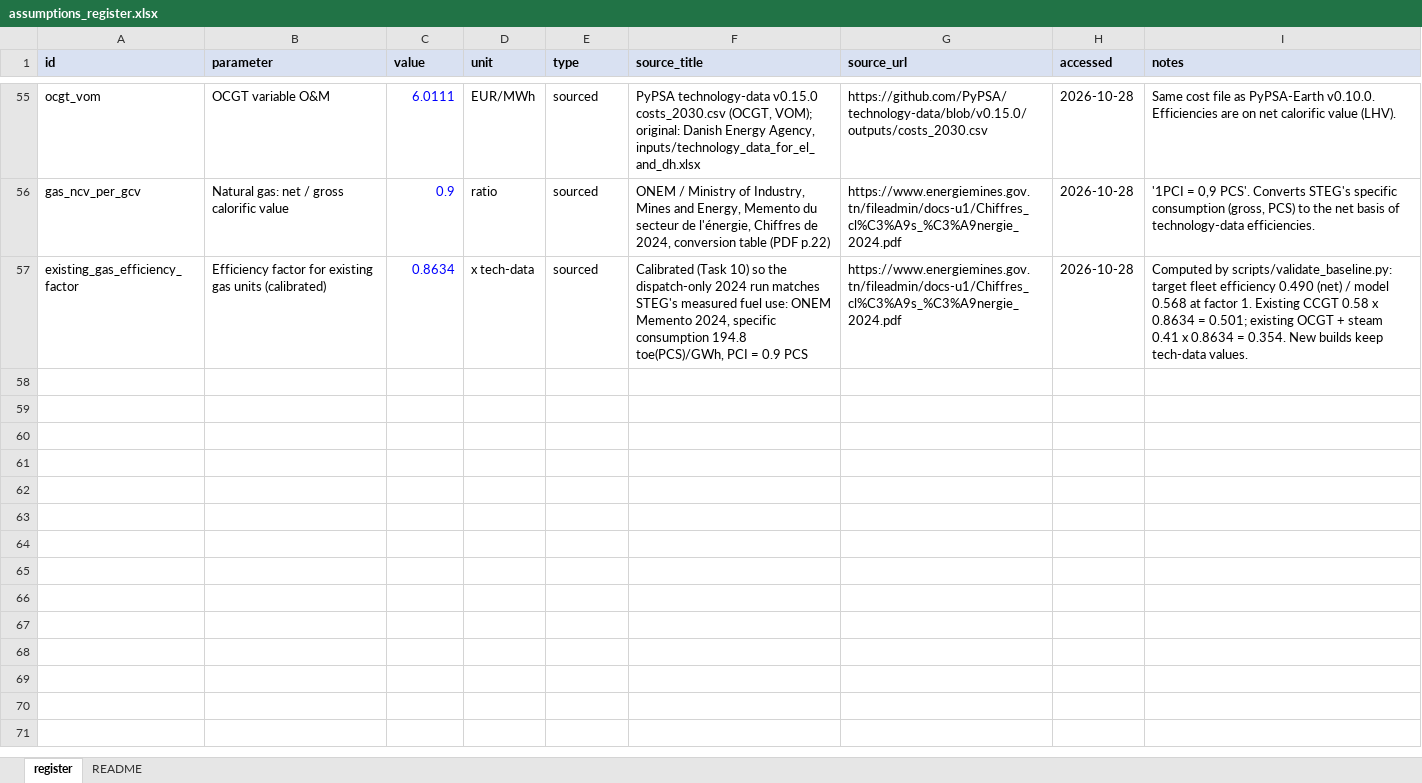
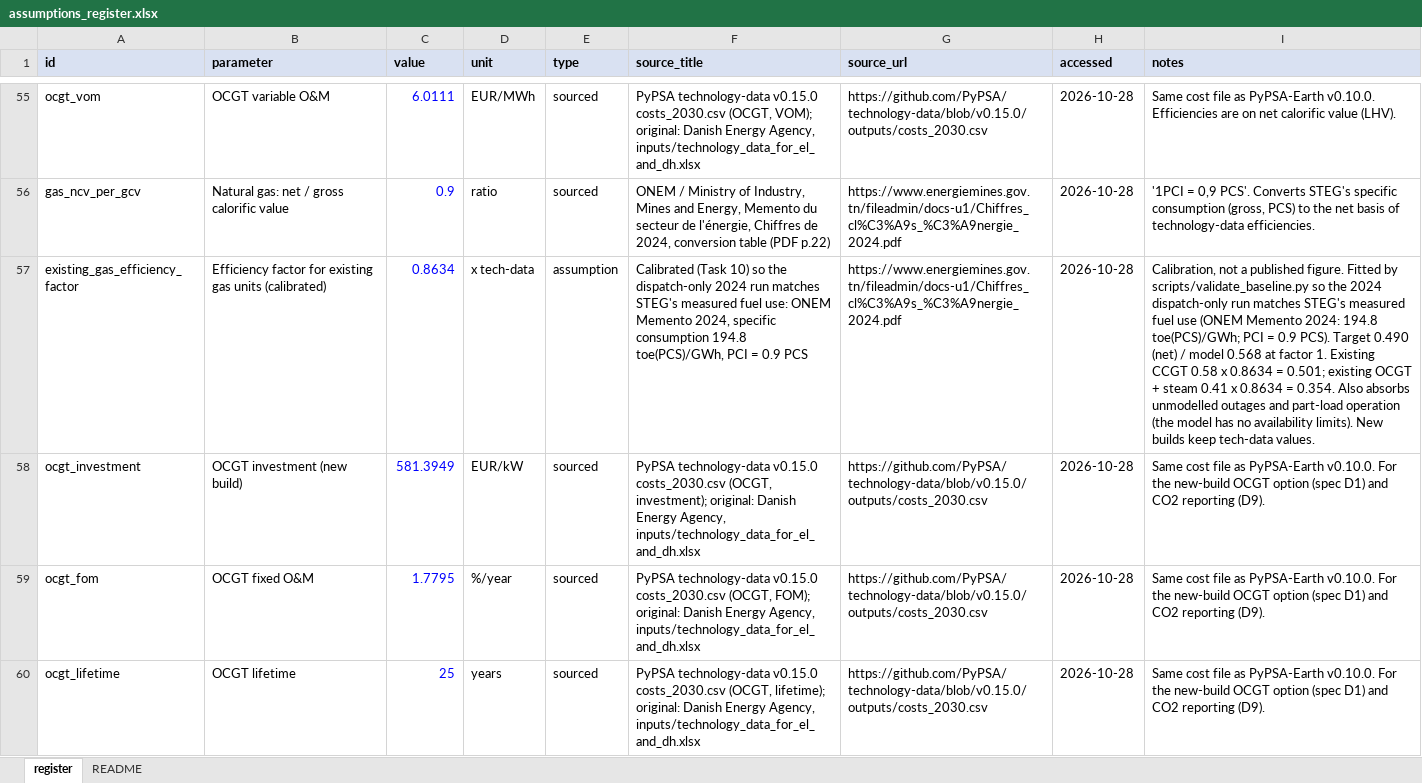
Before and after one commit to RayenRomdhani/TEP30-35, an Excel workbook: data/assumptions_register.xlsx, sheet register, drawn as a sheet; only a part is shown, gaps mark what is left out; values as stored, in another font and other column widths than the file's, no borders; the diff covers the shown part only; the diff names each change by its address in the sheet, - before the commit and + after, or states it on an @@ line.

Commit message:
fix: address Phase 3 review (OCGT new-build option, fuel cross-check, consistent capacities, Phase 4 plan)

```diff
--- a/data/assumptions_register.xlsx (sheet register)
+++ b/data/assumptions_register.xlsx (sheet register)
-E57 (type): sourced
+E57 (type): assumption
-I57 (notes): Computed by scripts/validate_baseline.py: target fleet efficiency 0.490 (net) / model 0.568 at factor 1. Existing CCGT 0.58 x 0.8634 = 0.501; existing OCGT + steam 0.41 x 0.8634 = 0.354. New builds…
+I57 (notes): Calibration, not a published figure. Fitted by scripts/validate_baseline.py so the 2024 dispatch-only run matches STEG's measured fuel use (ONEM Memento 2024: 194.8 toe(PCS)/GWh; PCI = 0.9 PCS). Target 0.490 (net) / model 0.568 at factor 1. Existing CCGT 0.58 x 0.8634 = 0.501; existing OCGT + steam 0.41 x 0.8634 = 0.354. Also absorbs unmodelled outages and part-load operation (the model has no availability limits). New builds…
+row 58: ocgt_investment | OCGT investment (new build) | 581.3949 | EUR/kW | sourced | PyPSA technology-data v0.15.0 costs_2030.csv (OCGT, investment); original: Danish Energy Agency, inputs/technology_data_for_el_and_dh.xlsx | https://github.com/PyPSA/technology-data/blob/v0.15.0/outputs/costs_2030.csv | 2026-10-28 | Same cost file as PyPSA-Earth v0.10.0. For the new-build OCGT option (spec D1) and CO2 reporting (D9).
+row 59: ocgt_fom | OCGT fixed O&M | 1.7795 | %/year | sourced | PyPSA technology-data v0.15.0 costs_2030.csv (OCGT, FOM); original: Danish Energy Agency, inputs/technology_data_for_el_and_dh.xlsx | https://github.com/PyPSA/technology-data/blob/v0.15.0/outputs/costs_2030.csv | 2026-10-28 | Same cost file as PyPSA-Earth v0.10.0. For the new-build OCGT option (spec D1) and CO2 reporting (D9).
+row 60: ocgt_lifetime | OCGT lifetime | 25 | years | sourced | PyPSA technology-data v0.15.0 costs_2030.csv (OCGT, lifetime); original: Danish Energy Agency, inputs/technology_data_for_el_and_dh.xlsx | https://github.com/PyPSA/technology-data/blob/v0.15.0/outputs/costs_2030.csv | 2026-10-28 | Same cost file as PyPSA-Earth v0.10.0. For the new-build OCGT option (spec D1) and CO2 reporting (D9).
```
Also changed, not shown: 4 added rows and 1 edited cell elsewhere in this sheet, 11 other files.
